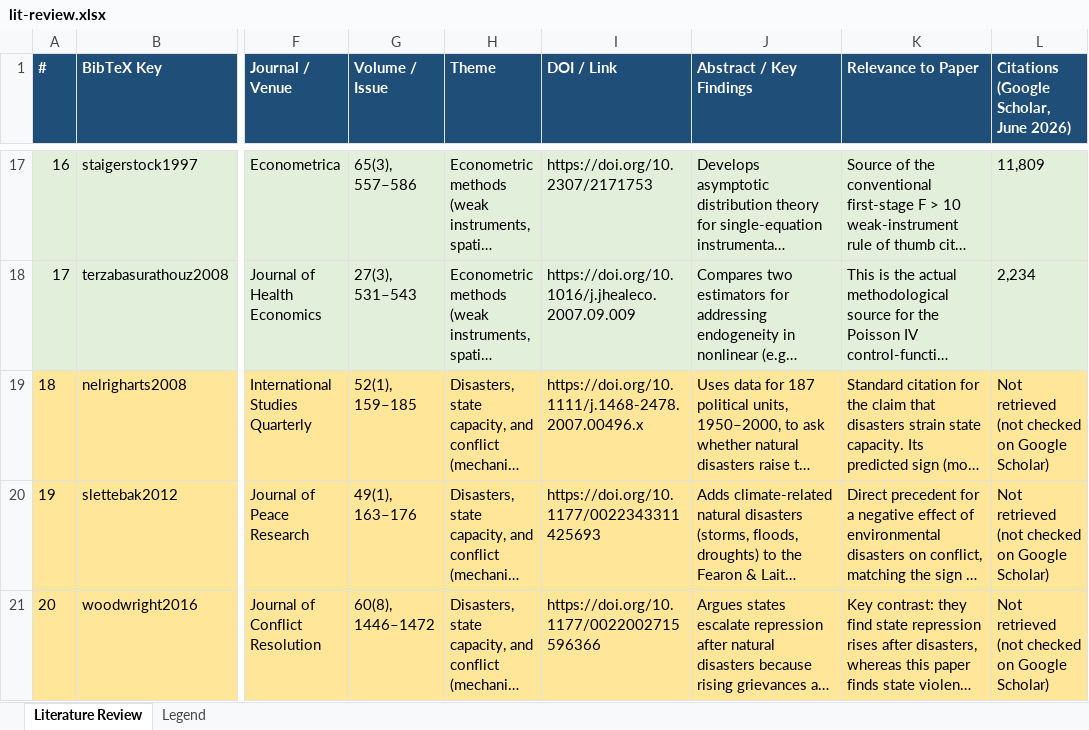
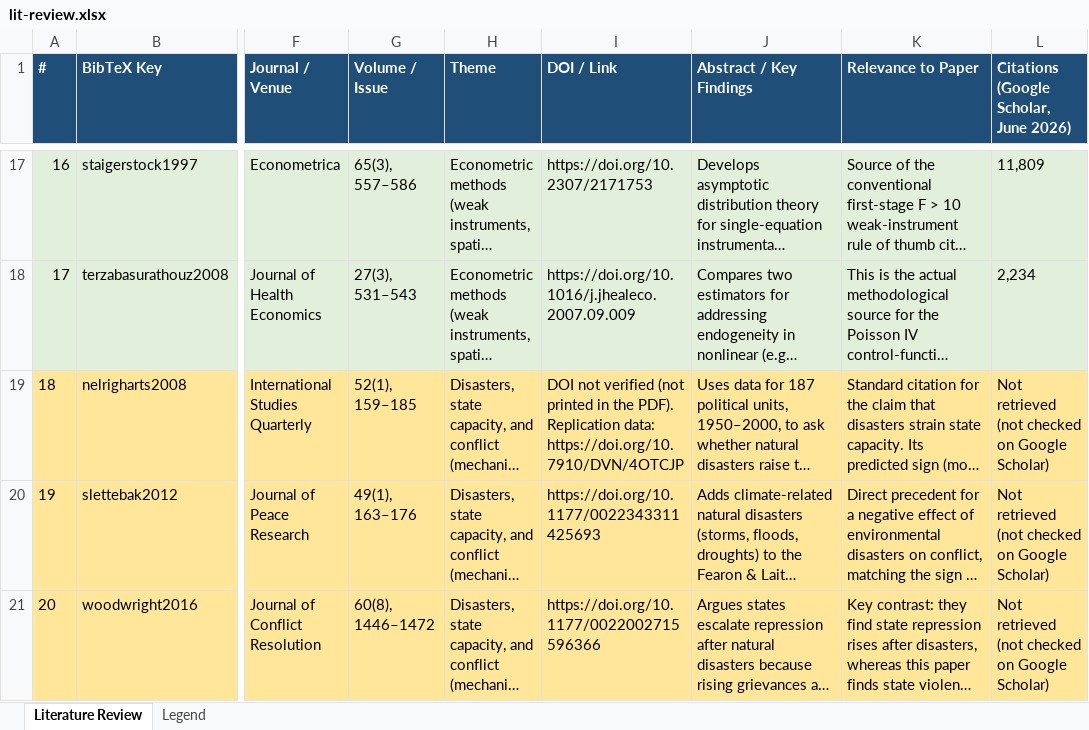
Before and after one commit to Hariaksha/smoke-and-strife, an Excel workbook: literature/lit-review.xlsx, sheet Literature Review, drawn as a sheet; only a part is shown, gaps mark what is left out; long unchanged cells end in …; values as stored, in another font and other column widths than the file's, no borders; the diff names each change by its address in the sheet, - before the commit and + after, or states it on an @@ line.

```diff
--- a/literature/lit-review.xlsx (sheet Literature Review)
+++ b/literature/lit-review.xlsx (sheet Literature Review)
-I19 (DOI / Link): https://doi.org/10.1111/j.1468-2478.2007.00496.x
+I19 (DOI / Link): DOI not verified (not printed in the PDF). Replication data: https://doi.org/10.7910/DVN/4OTCJP
```
